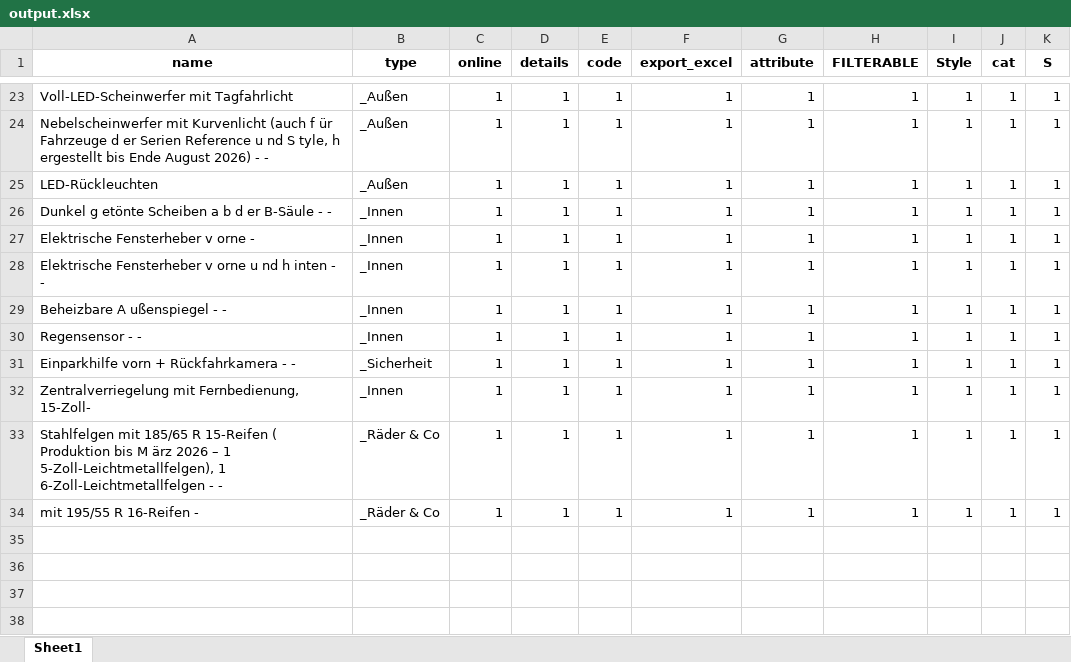
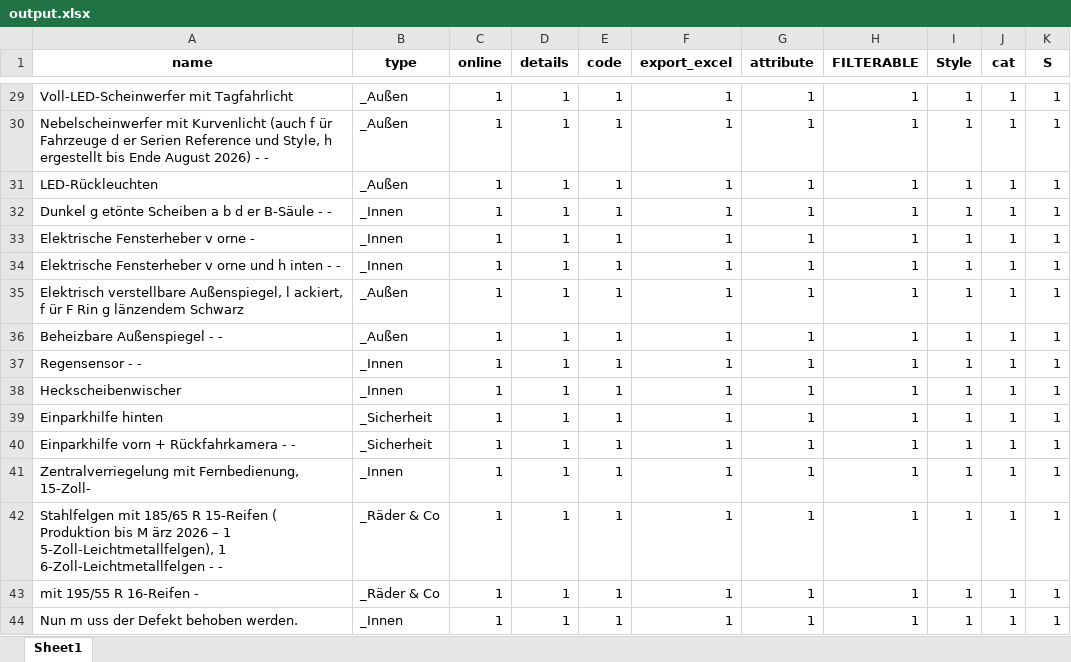
Before and after one commit to ahmedkhan753/Python-Automation, an Excel workbook: excel/output.xlsx, sheet Sheet1, drawn as a sheet; only a part is shown, gaps mark what is left out; values as stored, in another font and other column widths than the file's, no borders; conditional formats not drawn; addresses are those after the commit; the diff covers the shown part only; the diff names each change by its address in the sheet, - before the commit and + after, or states it on an @@ line.

```diff
--- a/excel/output.xlsx (sheet Sheet1)
+++ b/excel/output.xlsx (sheet Sheet1)
-A30 (name): …Serien Reference u nd S tyle, h ergestellt…
+A30 (name): …Serien Reference und Style, h ergestellt…
-A34 (name): …v orne u nd h inten…
+A34 (name): …v orne und h inten…
+row 35: Elektrisch verstellbare Außenspiegel, l ackiert, f ür F Rin g länzendem Schwarz | _Außen | 1 | 1 | 1 | 1 | 1 | 1 | 1 | 1 | 1
-A36 (name): Beheizbare A ußenspiegel - -
+A36 (name): Beheizbare Außenspiegel - -
-B36 (type): _Innen
+B36 (type): _Außen
+row 38: Heckscheibenwischer | _Innen | 1 | 1 | 1 | 1 | 1 | 1 | 1 | 1 | 1
+row 39: Einparkhilfe hinten | _Sicherheit | 1 | 1 | 1 | 1 | 1 | 1 | 1 | 1 | 1
+row 44: Nun m uss der Defekt behoben werden. | _Innen | 1 | 1 | 1 | 1 | 1 | 1 | 1 | 1 | 1
```
Also changed, not shown: 9 added rows, 3 removed rows and 17 edited cells elsewhere in this sheet, 2 other files.
